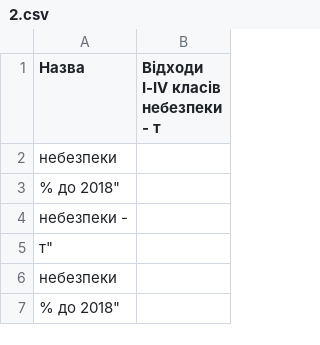
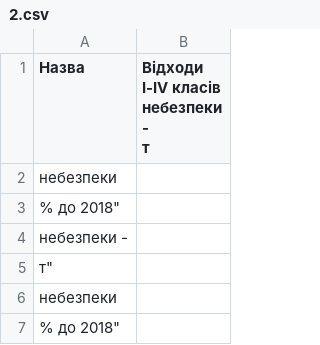
Before and after one commit to kirillkolesnyk/Operating-System.-Laboratory-Work-4, a CSV file: 2.csv, drawn as a sheet; only a part is shown.

Commit message:
Update 2.csv

```diff
--- a/2.csv
+++ b/2.csv
@@ -1,3 +1,4 @@
-Назва,"Відходи І-ІV класів
-небезпеки - т"
+Назва,"Відходи І-ІV класів
+небезпеки -
+т"
 небезпеки
```
